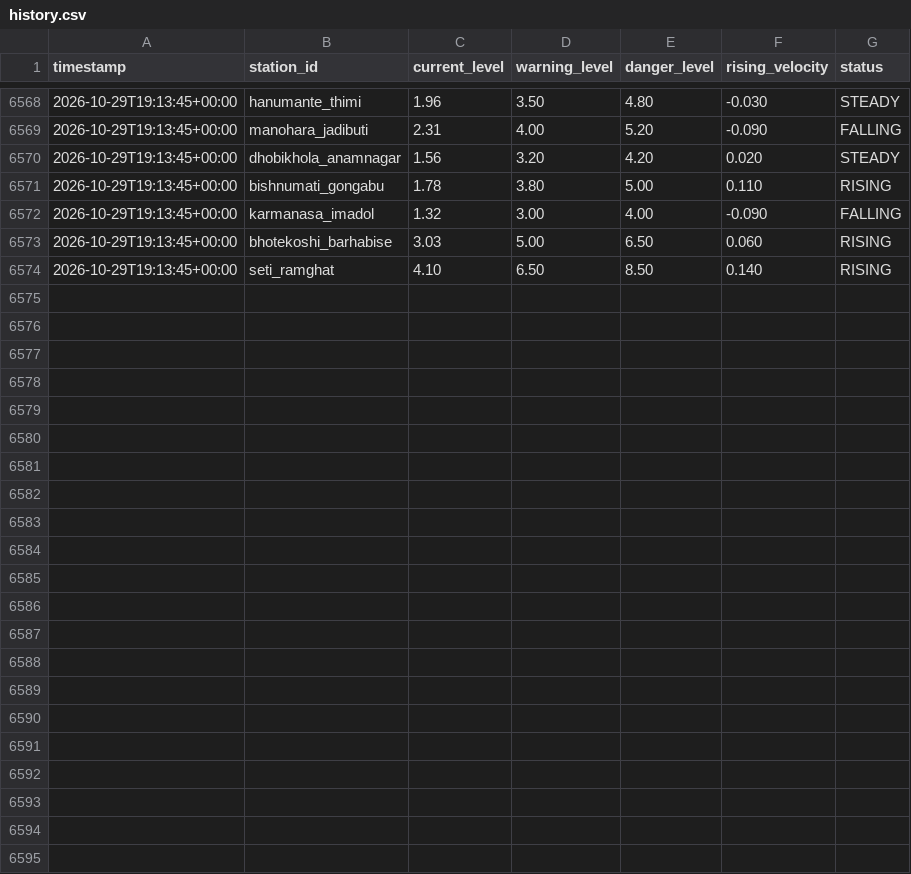
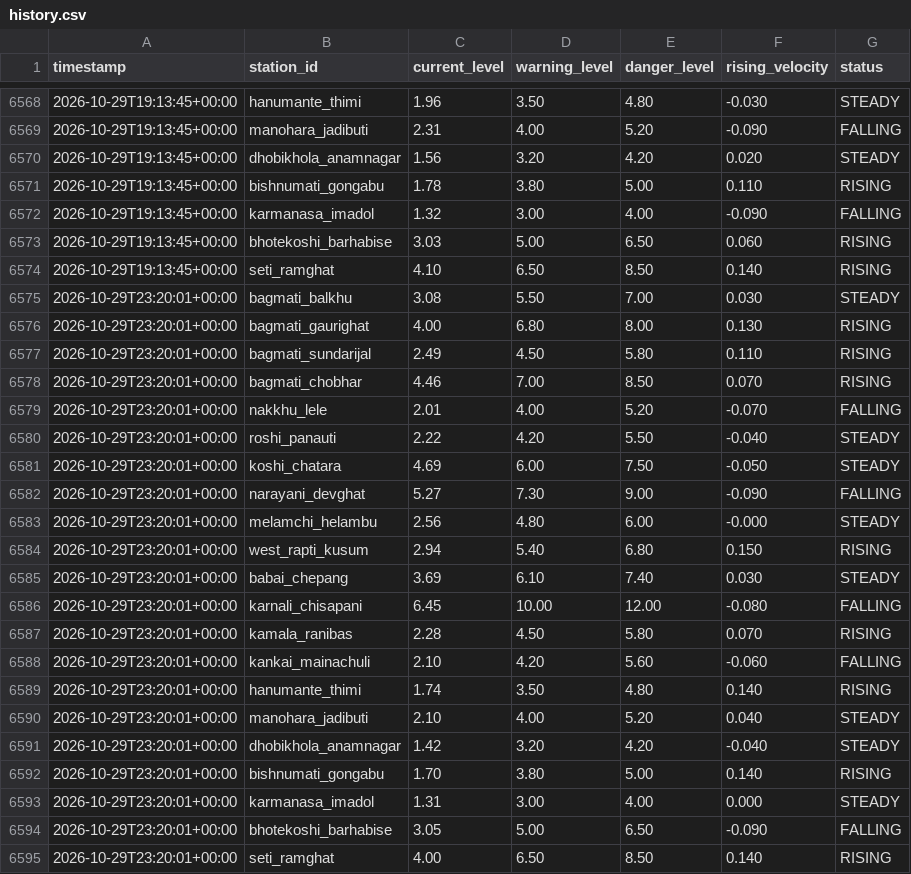
Before and after one commit to shadowmonarchftw-star/NpFloodBot, a CSV file: data/history.csv, drawn as a sheet; only a part is shown, gaps mark what is left out.

```diff
--- a/data/history.csv
+++ b/data/history.csv
@@ -6574 +6574,22 @@ timestamp,station_id,current_level,warning_level,danger_level,rising_velocity,st
 2026-10-29T19:13:45+00:00,seti_ramghat,4.10,6.50,8.50,0.140,RISING
+2026-10-29T23:20:01+00:00,bagmati_balkhu,3.08,5.50,7.00,0.030,STEADY
+2026-10-29T23:20:01+00:00,bagmati_gaurighat,4.00,6.80,8.00,0.130,RISING
+2026-10-29T23:20:01+00:00,bagmati_sundarijal,2.49,4.50,5.80,0.110,RISING
+2026-10-29T23:20:01+00:00,bagmati_chobhar,4.46,7.00,8.50,0.070,RISING
+2026-10-29T23:20:01+00:00,nakkhu_lele,2.01,4.00,5.20,-0.070,FALLING
+2026-10-29T23:20:01+00:00,roshi_panauti,2.22,4.20,5.50,-0.040,STEADY
+2026-10-29T23:20:01+00:00,koshi_chatara,4.69,6.00,7.50,-0.050,STEADY
+2026-10-29T23:20:01+00:00,narayani_devghat,5.27,7.30,9.00,-0.090,FALLING
+2026-10-29T23:20:01+00:00,melamchi_helambu,2.56,4.80,6.00,-0.000,STEADY
+2026-10-29T23:20:01+00:00,west_rapti_kusum,2.94,5.40,6.80,0.150,RISING
+2026-10-29T23:20:01+00:00,babai_chepang,3.69,6.10,7.40,0.030,STEADY
+2026-10-29T23:20:01+00:00,karnali_chisapani,6.45,10.00,12.00,-0.080,FALLING
+2026-10-29T23:20:01+00:00,kamala_ranibas,2.28,4.50,5.80,0.070,RISING
+2026-10-29T23:20:01+00:00,kankai_mainachuli,2.10,4.20,5.60,-0.060,FALLING
+2026-10-29T23:20:01+00:00,hanumante_thimi,1.74,3.50,4.80,0.140,RISING
+2026-10-29T23:20:01+00:00,manohara_jadibuti,2.10,4.00,5.20,0.040,STEADY
+2026-10-29T23:20:01+00:00,dhobikhola_anamnagar,1.42,3.20,4.20,-0.040,STEADY
+2026-10-29T23:20:01+00:00,bishnumati_gongabu,1.70,3.80,5.00,0.140,RISING
+2026-10-29T23:20:01+00:00,karmanasa_imadol,1.31,3.00,4.00,0.000,STEADY
+2026-10-29T23:20:01+00:00,bhotekoshi_barhabise,3.05,5.00,6.50,-0.090,FALLING
+2026-10-29T23:20:01+00:00,seti_ramghat,4.00,6.50,8.50,0.140,RISING
```
Also changed, not shown: 1 other file.
